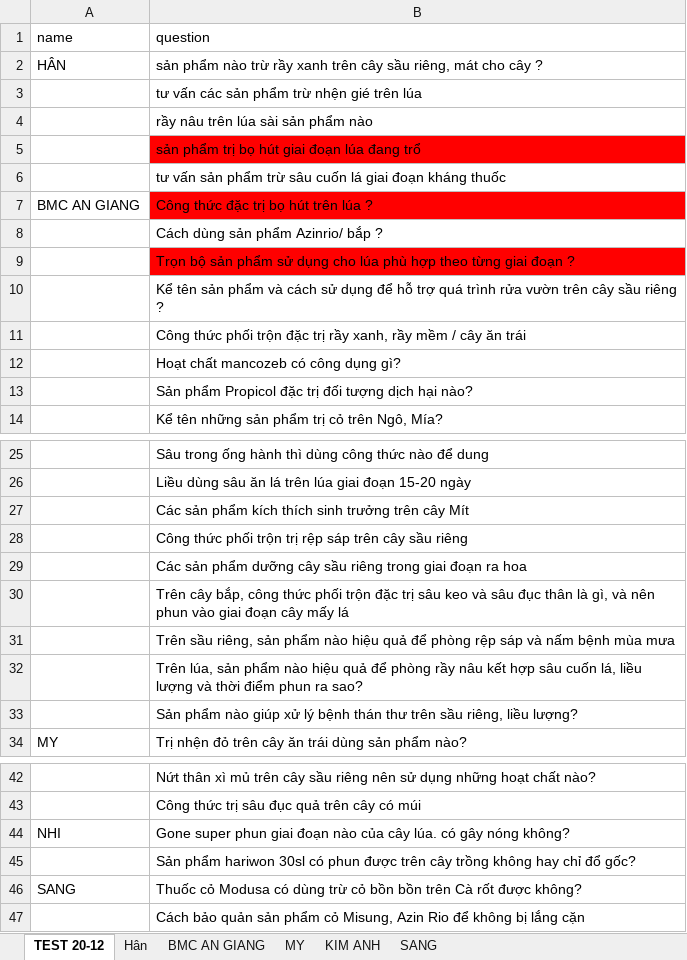
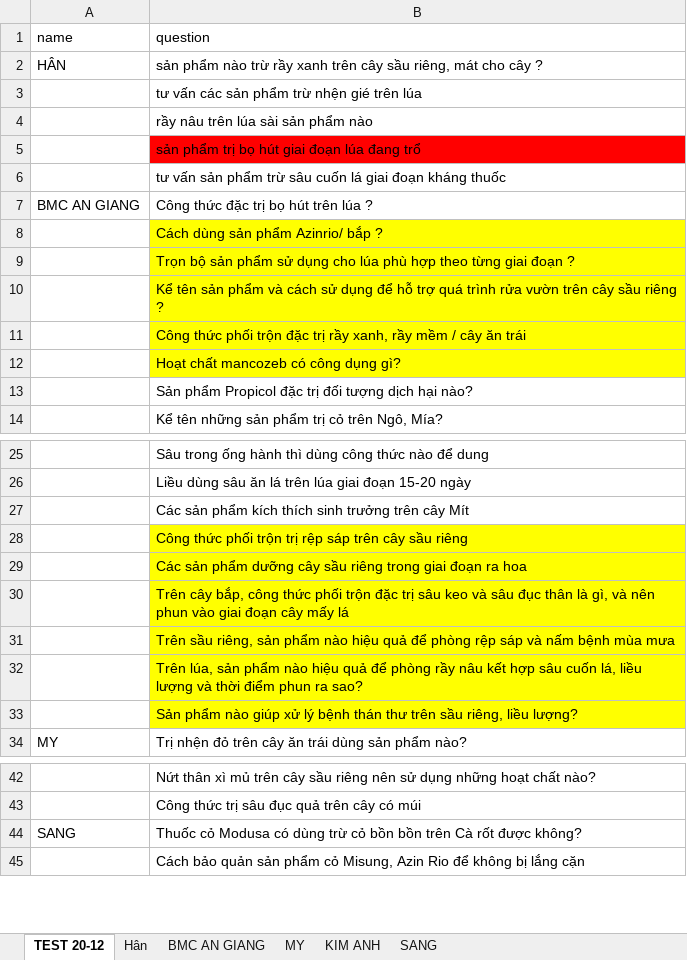
Before and after one commit to huyvan47/Tro_ly_Vat_tu_BMCVN_online, an Excel workbook: data/questions-data-test.xlsx, sheet TEST 20-12, drawn as a sheet; only a part is shown, gaps mark what is left out; values as stored, in another font and other column widths than the file's, no borders; the diff covers the shown part only; the diff names each change by its address in the sheet, - before the commit and + after, or states it on an @@ line.

```diff
--- a/data/questions-data-test.xlsx (sheet TEST 20-12)
+++ b/data/questions-data-test.xlsx (sheet TEST 20-12)
-B7 fill: #FF0000
+B7 fill: none
-B8 fill: none
+B8 fill: #FFFF00
-B9 fill: #FF0000
+B9 fill: #FFFF00
-B10:B12 fill: none
+B10:B12 fill: #FFFF00
-B28:B33 fill: none
+B28:B33 fill: #FFFF00
-row 44: NHI | Gone super phun giai đoạn nào của cây lúa. có gây nóng không?
-row 45:  | Sản phẩm hariwon 30sl có phun được trên cây trồng không hay chỉ đổ gốc?
```
Also changed, not shown: cell formats elsewhere in this sheet, 27 other files.
